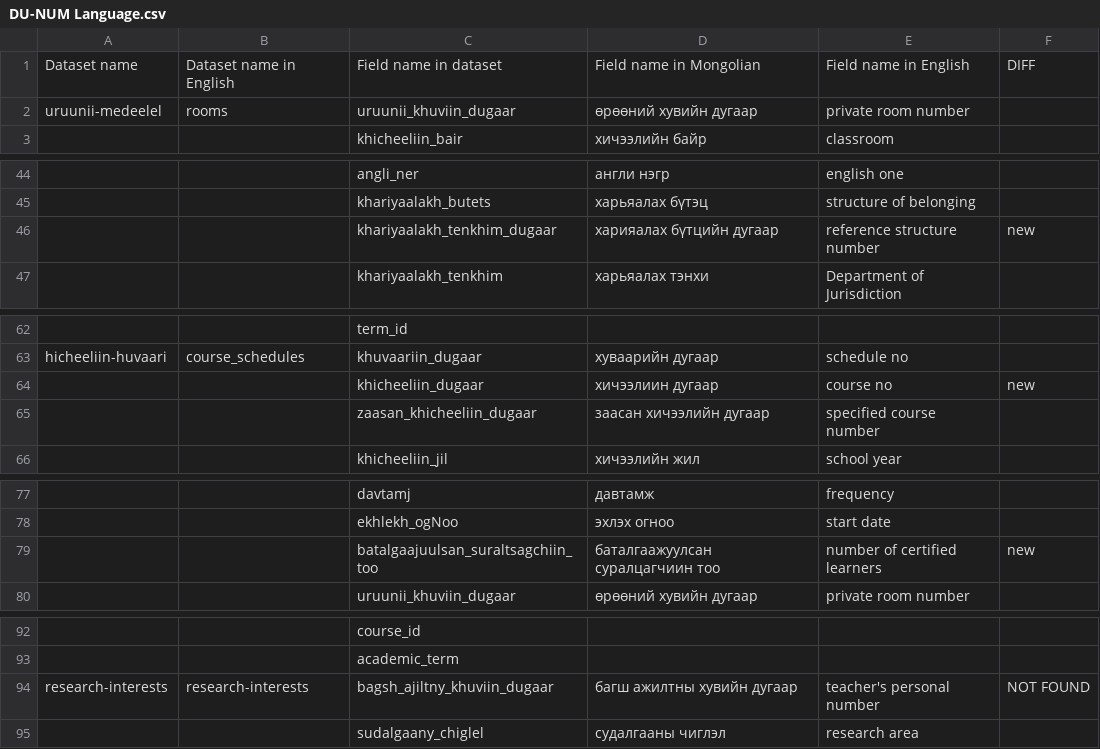
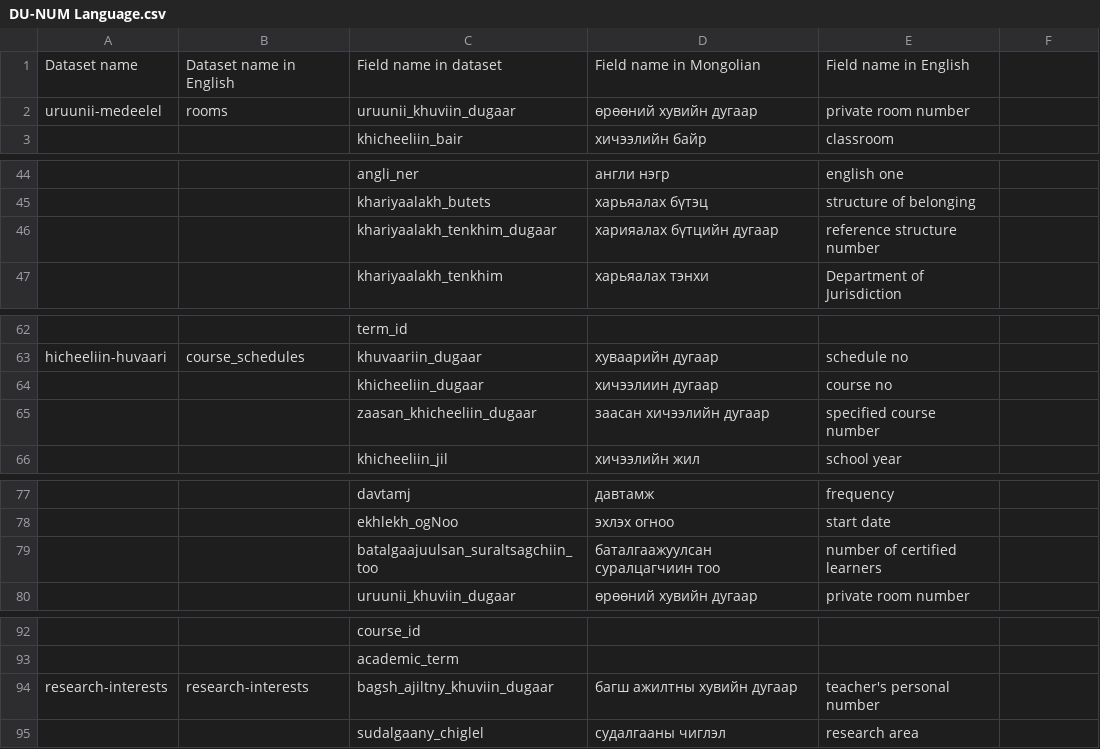
Before and after one commit to GaiaPizzuti/KGE-project, a CSV file: data/NMU/DU-NUM Language.csv, drawn as a sheet; only a part is shown, gaps mark what is left out; the diff covers the shown part only; the diff names each change by its address in the sheet, - before the commit and + after, or states it on an @@ line.

```diff
--- a/data/NMU/DU-NUM Language.csv
+++ b/data/NMU/DU-NUM Language.csv
-F1: DIFF
+F1: (empty)
-F46: new
+F46: (empty)
-F64: new
+F64: (empty)
-F79: new
+F79: (empty)
-F94: NOT FOUND
+F94: (empty)
```
Also changed, not shown: 11 edited cells elsewhere in this file, 1 other file.
